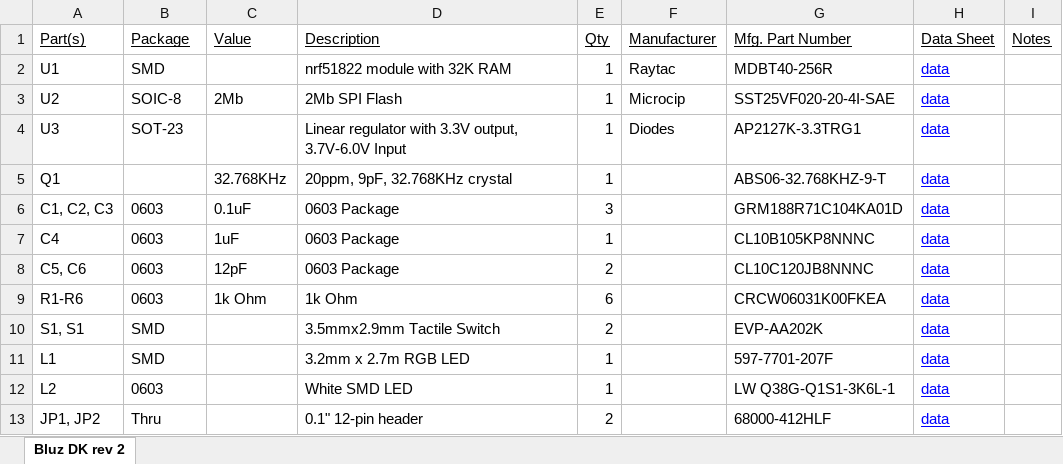
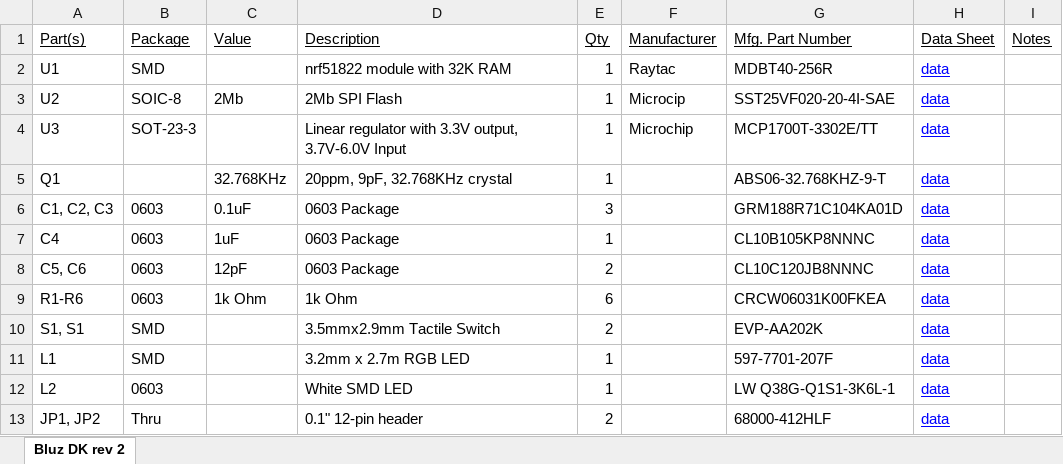
Before and after one commit to bluzDK/bluzDK, an Excel workbook: v2/BOM/bluzDK_bom.xlsx, sheet Bluz DK rev 2, drawn as a sheet; values as stored, in another font and other column widths than the file's, no borders; the diff names each change by its address in the sheet, - before the commit and + after, or states it on an @@ line.

Commit message:
change part number for LDO in BOM. update PCB. script for generating gerbers

```diff
--- a/v2/BOM/bluzDK_bom.xlsx (sheet Bluz DK rev 2)
+++ b/v2/BOM/bluzDK_bom.xlsx (sheet Bluz DK rev 2)
-B4 (Package): SOT-23
+B4 (Package): SOT-23-3
-F4 (Manufacturer): Diodes
+F4 (Manufacturer): Microchip
-G4 (Mfg. Part Number): AP2127K-3.3TRG1
+G4 (Mfg. Part Number): MCP1700T-3302E/TT
```
Also changed, not shown: 4 other files.
